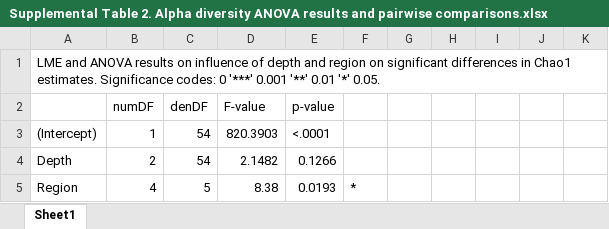
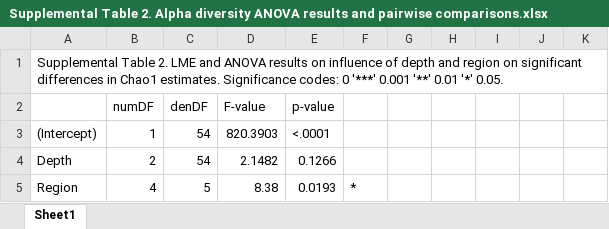
Before and after one commit to horto2dj/GLCW, an Excel workbook: Supplemental Table 2. Alpha diversity ANOVA results and pairwise comparisons.xlsx, sheet Sheet1, drawn as a sheet; only a part is shown; values as stored, in another font and other column widths than the file's, no borders; the diff names each change by its address in the sheet, - before the commit and + after, or states it on an @@ line.

```diff
--- a/Supplemental Table 2. Alpha diversity ANOVA results and pairwise comparisons.xlsx (sheet Sheet1)
+++ b/Supplemental Table 2. Alpha diversity ANOVA results and pairwise comparisons.xlsx (sheet Sheet1)
-A1: LME and…
+A1: Supplemental Table 2. LME and…
```
Also changed, not shown: Supplemental Table 1. Average pH of wetland regions.xlsx, Supplemental Table 3. Environmental correlations to NMDS and regional perMANOVAs.xlsx, 18 other files.
